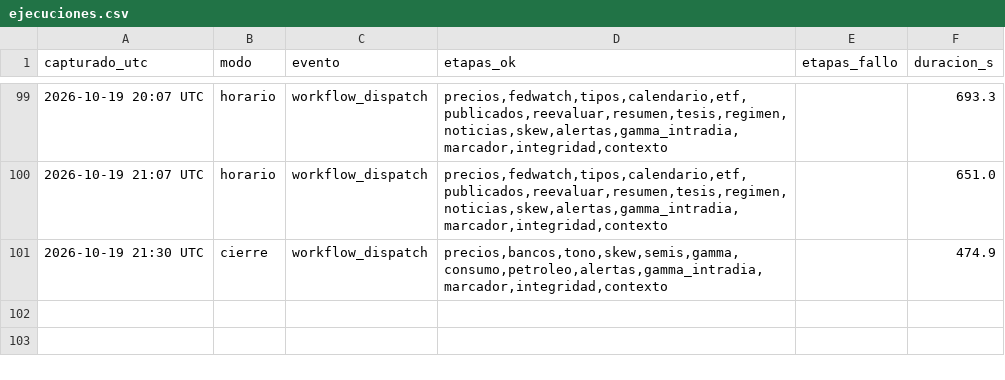
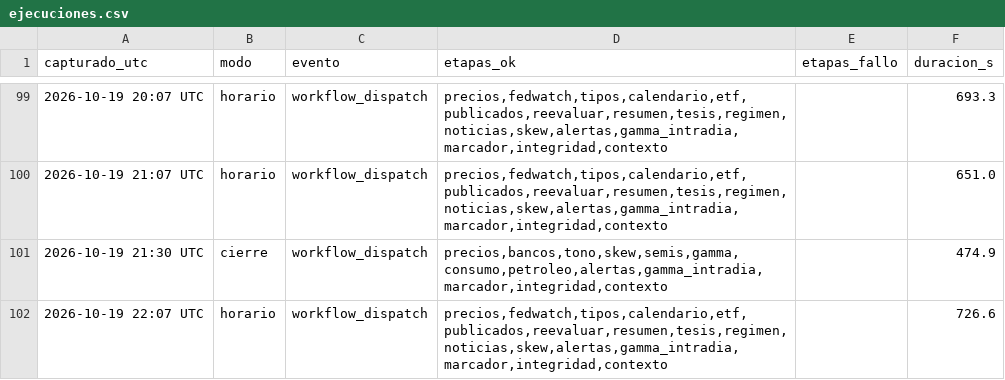
Before and after one commit to komonartisans-ops/nexora-terminal, a CSV file: data/ejecuciones.csv, drawn as a sheet; only a part is shown, gaps mark what is left out; the diff names each change by its address in the sheet, - before the commit and + after, or states it on an @@ line.

```diff
--- a/data/ejecuciones.csv
+++ b/data/ejecuciones.csv
+row 102: 2026-10-19 22:07 UTC | horario | workflow_dispatch | precios,fedwatch,tipos,calendario,etf,publicados,reevaluar,resumen,tesis,regimen,noticias,skew,alertas,gamma_intradia,marcador,integridad,contexto |  | 726.6
```
Also changed, not shown: data/historico_alertas.csv, data/historico_fedwatch.csv, 31 other files.
